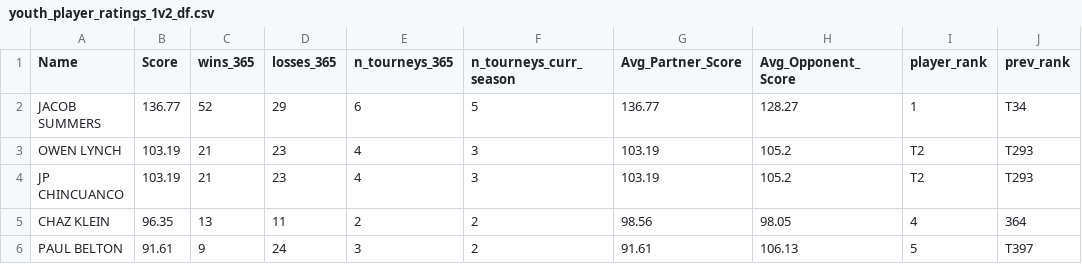
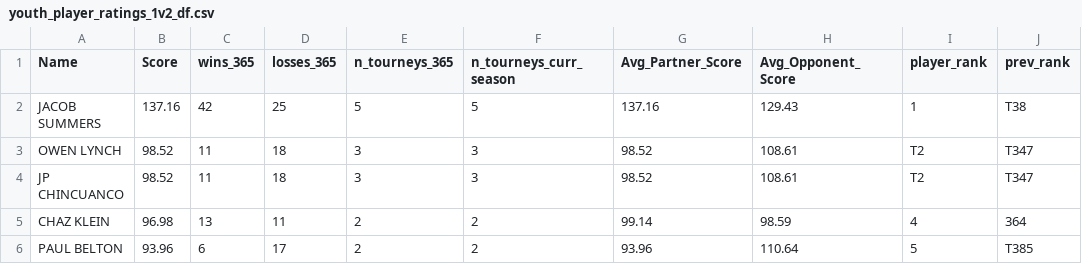
Before and after one commit to andrewnee29/rankings_model, a CSV file: Predictions/2023/Open/youth_player_ratings_1v2_df.csv, drawn as a sheet.

```diff
--- a/Predictions/2023/Open/youth_player_ratings_1v2_df.csv
+++ b/Predictions/2023/Open/youth_player_ratings_1v2_df.csv
@@ -1,6 +1,6 @@
 "Name","Score","wins_365","losses_365","n_tourneys_365","n_tourneys_curr_season","Avg_Partner_Score","Avg_Opponent_Score","player_rank","prev_rank"
-"JACOB SUMMERS",136.77,52,29,6,5,136.77,128.27,"1","T34"
-"OWEN LYNCH",103.19,21,23,4,3,103.19,105.2,"T2","T293"
-"JP CHINCUANCO",103.19,21,23,4,3,103.19,105.2,"T2","T293"
-"CHAZ KLEIN",96.35,13,11,2,2,98.56,98.05,"4","364"
-"PAUL BELTON",91.61,9,24,3,2,91.61,106.13,"5","T397"
+"JACOB SUMMERS",137.16,42,25,5,5,137.16,129.43,"1","T38"
+"OWEN LYNCH",98.52,11,18,3,3,98.52,108.61,"T2","T347"
+"JP CHINCUANCO",98.52,11,18,3,3,98.52,108.61,"T2","T347"
+"CHAZ KLEIN",96.98,13,11,2,2,99.14,98.59,"4","364"
+"PAUL BELTON",93.96,6,17,2,2,93.96,110.64,"5","T385"
```
Also changed, not shown: Predictions/2023/Open/player_ratings_1v2_df.csv, Predictions/2023/Women/player_ratings_1v2_df.csv, 10 other files.
